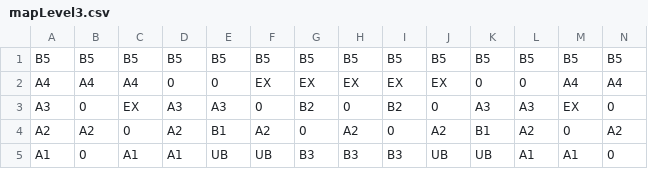
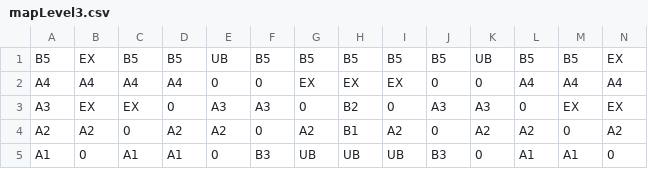
Before and after one commit to thanhdat24020062/Arkanoid-OOP, a CSV file: src/main/resources/levels/mapLevel3.csv, drawn as a sheet; only a part is shown; the diff covers the shown part only; the diff names each change by its address in the sheet, - before the commit and + after, or states it on an @@ line.

```diff
--- a/src/main/resources/levels/mapLevel3.csv
+++ b/src/main/resources/levels/mapLevel3.csv
-B1: B5
+B1: EX
-E1: B5
+E1: UB
-K1: B5
+K1: UB
-N1: B5
+N1: EX
-D2: 0
+D2: A4
-F2: EX
+F2: 0
-J2: EX
+J2: 0
-L2: 0
+L2: A4
-B3: 0
+B3: EX
-D3: A3
+D3: 0
-F3: 0
+F3: A3
-G3: B2
+G3: 0
-H3: 0
+H3: B2
-I3: B2
+I3: 0
-J3: 0
+J3: A3
-L3: A3
+L3: 0
-N3: 0
+N3: EX
-E4: B1
+E4: A2
-F4: A2
+F4: 0
-G4: 0
+G4: A2
-H4: A2
+H4: B1
-I4: 0
+I4: A2
-J4: A2
+J4: 0
-K4: B1
+K4: A2
-E5: UB
+E5: 0
-F5: UB
+F5: B3
-G5: B3
+G5: UB
-H5: B3
+H5: UB
-I5: B3
+I5: UB
-J5: UB
+J5: B3
-K5: UB
+K5: 0
```
Also changed, not shown: 21 edited cells elsewhere in this file, bin/levels/mapLevel3.csv, 1 other file.
